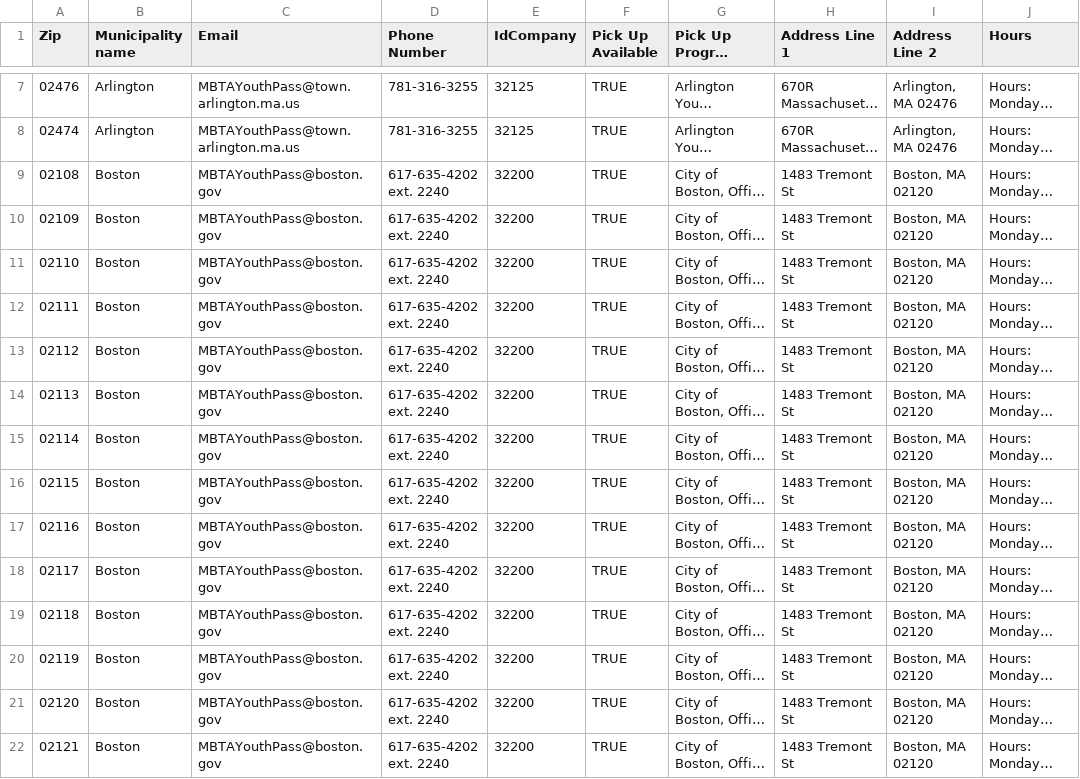
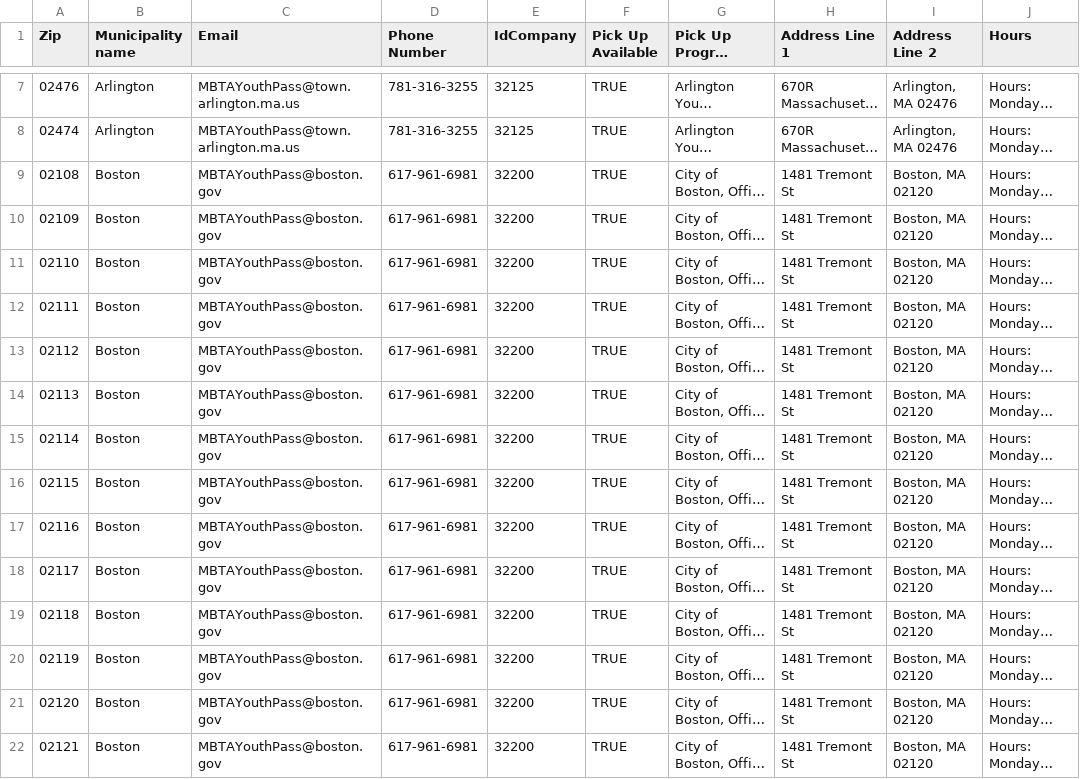
Before and after one commit to mbta/reduced_fares, a CSV file: data_sources/Youth Pass Municipality Contacts and Zip Codes.csv, drawn as a sheet; only a part is shown, gaps mark what is left out; long unchanged cells end in …; the diff covers the shown part only; the diff names each change by its address in the sheet, - before the commit and + after, or states it on an @@ line.

Commit message:
update Boston YP address and phone number

```diff
--- a/data_sources/Youth Pass Municipality Contacts and Zip Codes.csv
+++ b/data_sources/Youth Pass Municipality Contacts and Zip Codes.csv
-D9:D22 (Phone Number): 617-635-4202 ext. 2240
+D9:D22 (Phone Number): 617-961-6981
-H9:H22 (Address Line 1): 1483 Tremont St
+H9:H22 (Address Line 1): 1481 Tremont St
```
Also changed, not shown: 74 edited cells elsewhere in this file.
